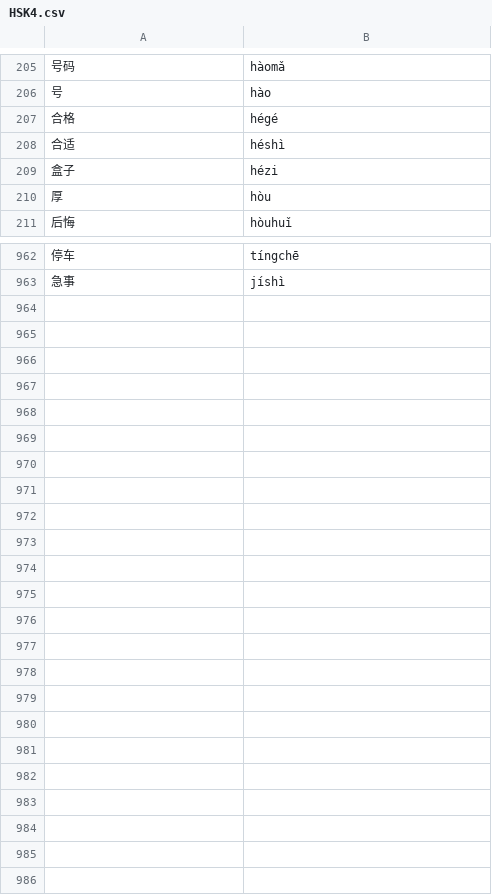
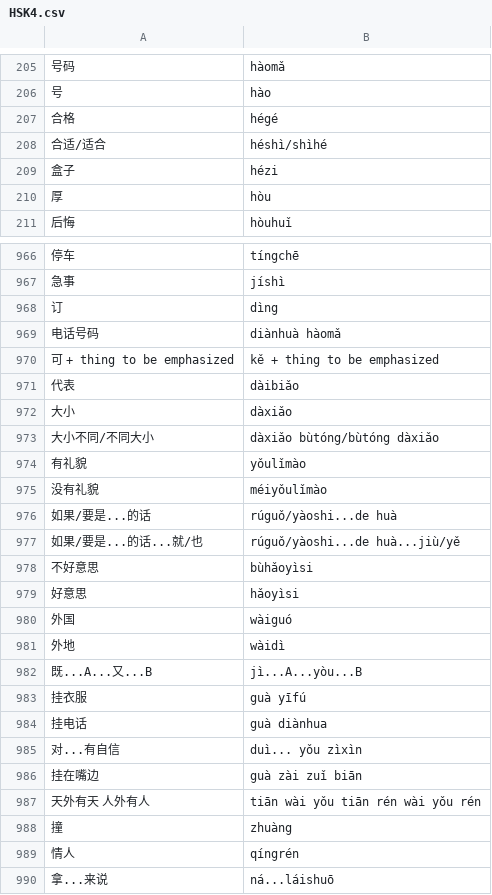
Before and after one commit to rodrigo-a-g-p/Chinese-Characters-Quiz-Game, a CSV file: data/HSK4.csv, drawn as a sheet; only a part is shown, gaps mark what is left out; removed rows and columns are numbered as before the commit, all else as after; the diff covers the shown part only; the diff names each change by its address in the sheet, - before the commit and + after, or states it on an @@ line.

Commit message:
Add characters from lesson 16 of HSK4 course C

```diff
--- a/data/HSK4.csv
+++ b/data/HSK4.csv
-row 208: 合适 | héshì
+row 208: 合适/适合 | héshì/shìhé
+row 968: 订 | dìng
+row 969: 电话号码 | diànhuà hàomǎ
+row 970: 可 + thing to be emphasized | kě + thing to be emphasized
+row 971: 代表 | dàibiǎo
+row 972: 大小 | dàxiǎo
+row 973: 大小不同/不同大小 | dàxiǎo bùtóng/bùtóng dàxiǎo
+row 974: 有礼貌 | yǒulǐmào
+row 975: 没有礼貌 | méiyǒulǐmào
+row 976: 如果/要是...的话 | rúguǒ/yàoshi...de huà
+row 977: 如果/要是...的话...就/也 | rúguǒ/yàoshi...de huà...jiù/yě
+row 978: 不好意思 | bùhǎoyìsi
+row 979: 好意思 | hǎoyìsi
+row 980: 外国 | wàiguó
+row 981: 外地 | wàidì
+row 982: 既...A...又...B | jì...A...yòu...B
+row 983: 挂衣服 | guà yīfú
+row 984: 挂电话 | guà diànhua
+row 985: 对...有自信 | duì... yǒu zìxìn
+row 986: 挂在嘴边 | guà zài zuǐ biān
+row 987: 天外有天 人外有人 | tiān wài yǒu tiān rén wài yǒu rén
+row 988: 撞 | zhuàng
+row 989: 情人 | qíngrén
+row 990: 拿...来说 | ná...láishuō
```
Also changed, not shown: 5 added rows and 1 removed row elsewhere in this file.
